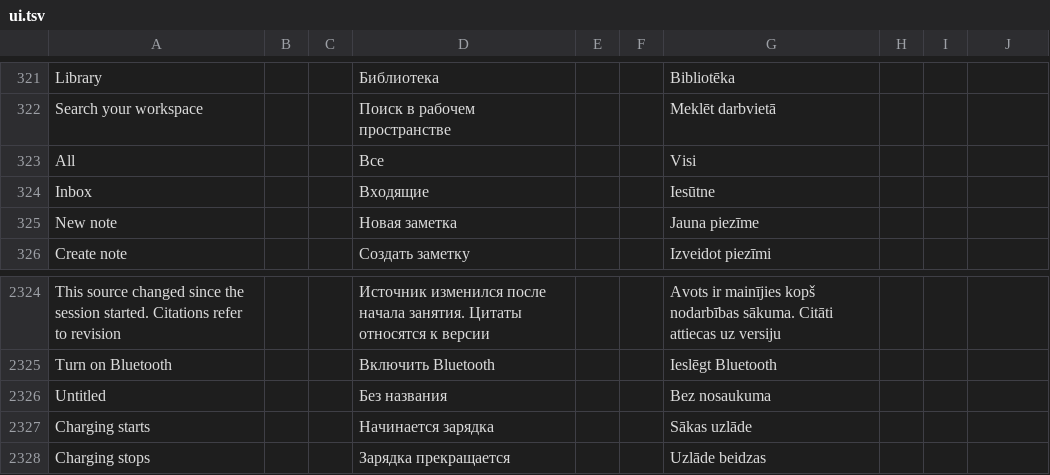
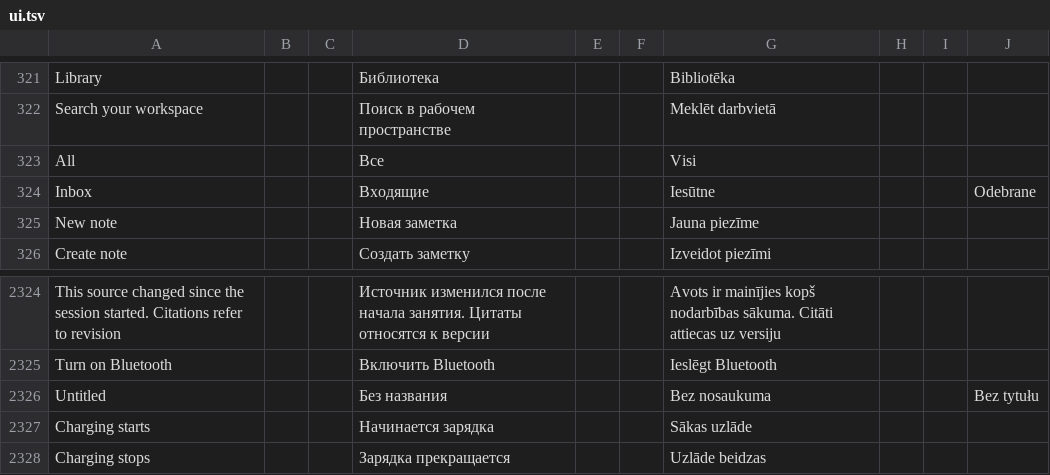
Before and after one commit to slafftrosheen/Halo, a TSV file: app/src/main/localization/ui.tsv, drawn as a sheet; only a part is shown, gaps mark what is left out.

Commit message:
Polish local media search labels [skip ci]

```diff
--- a/app/src/main/localization/ui.tsv
+++ b/app/src/main/localization/ui.tsv
@@ -323,3 +323,3 @@ Search your workspace|||Поиск в рабочем пространстве|||
 All|||Все|||Visi
-Inbox|||Входящие|||Iesūtne
+Inbox|||Входящие|||Iesūtne|||Odebrane
 New note|||Новая заметка|||Jauna piezīme
@@ -2325,3 +2325,3 @@ This source changed since the session started. Citations refer to revision|||И
 Turn on Bluetooth|||Включить Bluetooth|||Ieslēgt Bluetooth
-Untitled|||Без названия|||Bez nosaukuma
+Untitled|||Без названия|||Bez nosaukuma|||Bez tytułu
 Charging starts|||Начинается зарядка|||Sākas uzlāde
```
Also changed, not shown: 1 other file.
